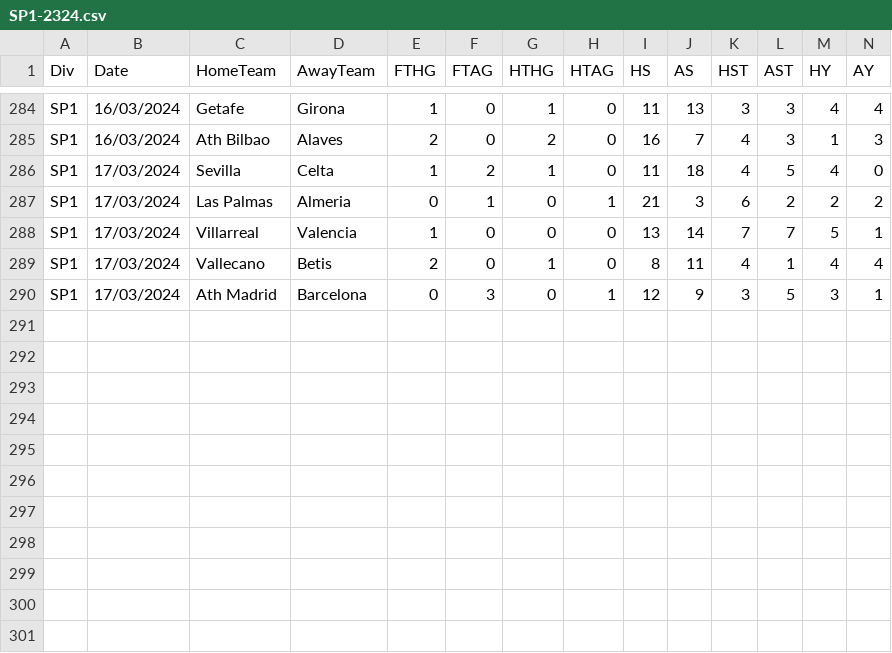
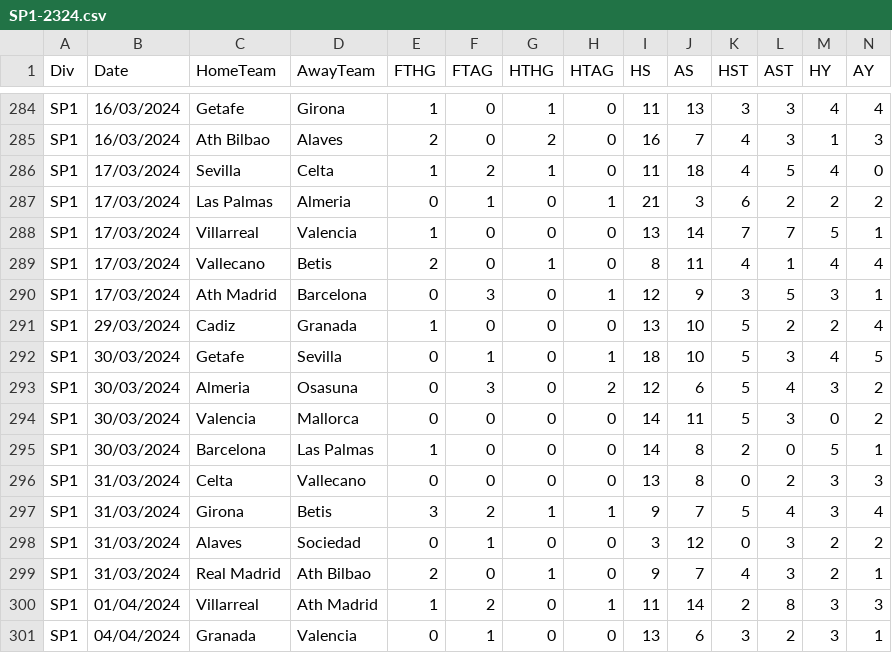
Before and after one commit to rubitopato/TFG, a CSV file: Futbol/Datos_Formateados/SP1-2324.csv, drawn as a sheet; only a part is shown, gaps mark what is left out; rows hold the shown columns only; the diff names each change by its address in the sheet, - before the commit and + after, or states it on an @@ line.

```diff
--- a/Futbol/Datos_Formateados/SP1-2324.csv
+++ b/Futbol/Datos_Formateados/SP1-2324.csv
+row 291: SP1 | 29/03/2024 | Cadiz | Granada | 1 | 0 | 0 | 0 | 13 | 10 | 5 | 2 | 2 | 4
+row 292: SP1 | 30/03/2024 | Getafe | Sevilla | 0 | 1 | 0 | 1 | 18 | 10 | 5 | 3 | 4 | 5
+row 293: SP1 | 30/03/2024 | Almeria | Osasuna | 0 | 3 | 0 | 2 | 12 | 6 | 5 | 4 | 3 | 2
+row 294: SP1 | 30/03/2024 | Valencia | Mallorca | 0 | 0 | 0 | 0 | 14 | 11 | 5 | 3 | 0 | 2
+row 295: SP1 | 30/03/2024 | Barcelona | Las Palmas | 1 | 0 | 0 | 0 | 14 | 8 | 2 | 0 | 5 | 1
+row 296: SP1 | 31/03/2024 | Celta | Vallecano | 0 | 0 | 0 | 0 | 13 | 8 | 0 | 2 | 3 | 3
+row 297: SP1 | 31/03/2024 | Girona | Betis | 3 | 2 | 1 | 1 | 9 | 7 | 5 | 4 | 3 | 4
+row 298: SP1 | 31/03/2024 | Alaves | Sociedad | 0 | 1 | 0 | 0 | 3 | 12 | 0 | 3 | 2 | 2
+row 299: SP1 | 31/03/2024 | Real Madrid | Ath Bilbao | 2 | 0 | 1 | 0 | 9 | 7 | 4 | 3 | 2 | 1
+row 300: SP1 | 01/04/2024 | Villarreal | Ath Madrid | 1 | 2 | 0 | 1 | 11 | 14 | 2 | 8 | 3 | 3
+row 301: SP1 | 04/04/2024 | Granada | Valencia | 0 | 1 | 0 | 0 | 13 | 6 | 3 | 2 | 3 | 1
```
Also changed, not shown: 54 other files.
